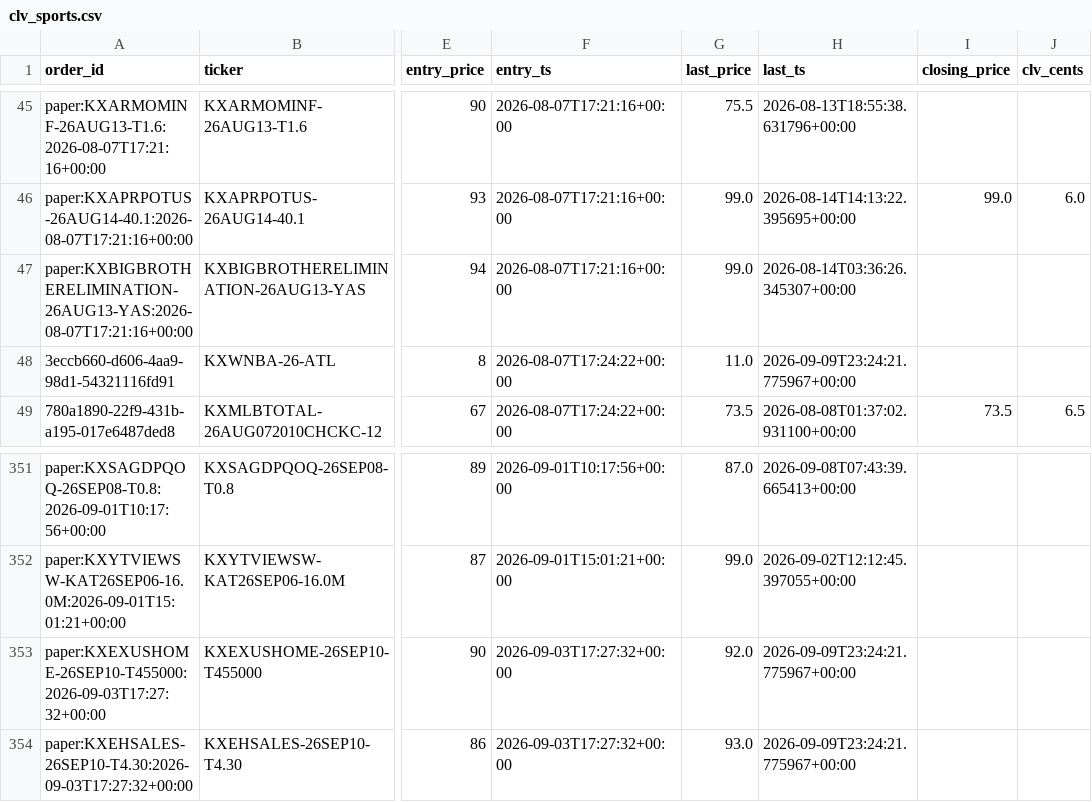
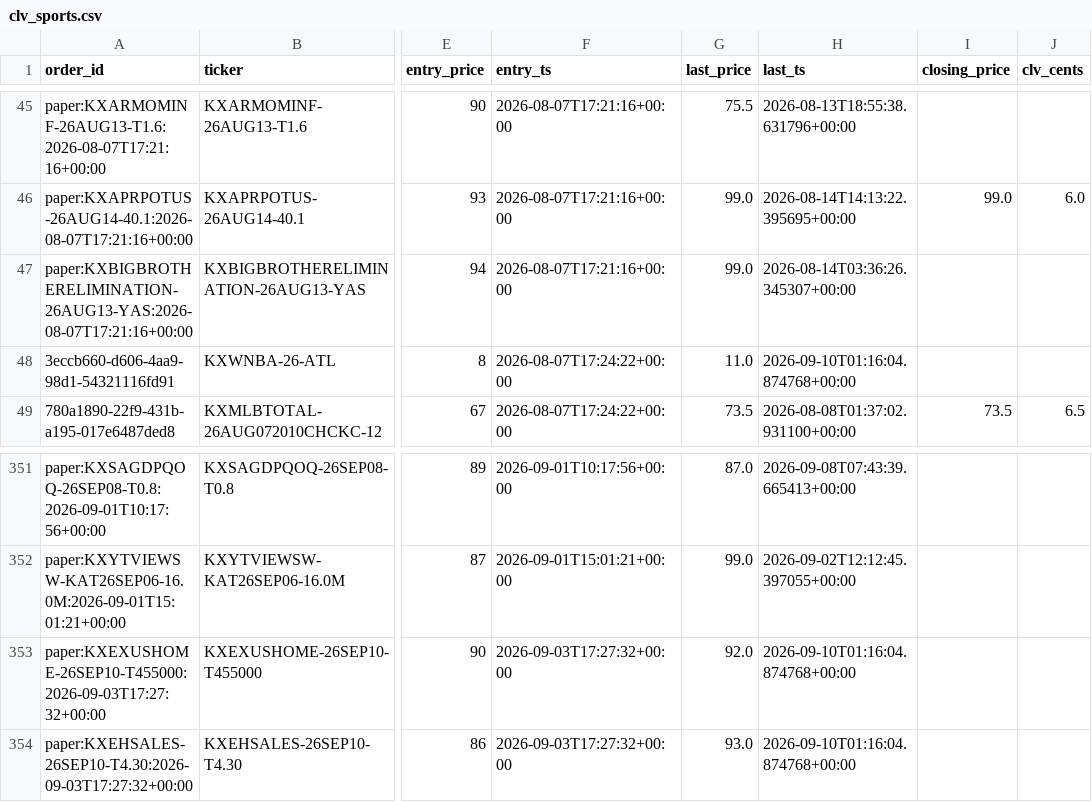
Before and after one commit to Jackhenry87/Prediction-Market-trading-bot, a CSV file: clv_sports.csv, drawn as a sheet; only a part is shown, gaps mark what is left out; the diff names each change by its address in the sheet, - before the commit and + after, or states it on an @@ line.

```diff
--- a/clv_sports.csv
+++ b/clv_sports.csv
-H48 (last_ts): 2026-09-09T23:24:21.775967+00:00
+H48 (last_ts): 2026-09-10T01:16:04.874768+00:00
-H353:H354 (last_ts): 2026-09-09T23:24:21.775967+00:00
+H353:H354 (last_ts): 2026-09-10T01:16:04.874768+00:00
```
Also changed, not shown: live_scan.csv, 2 other files.
